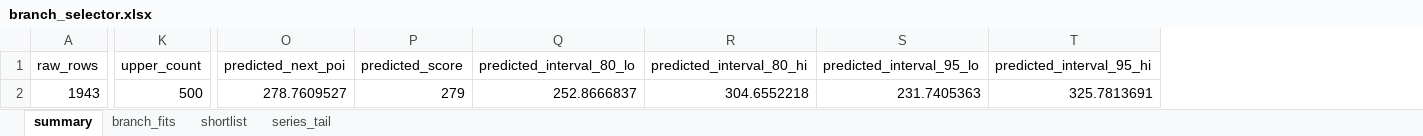
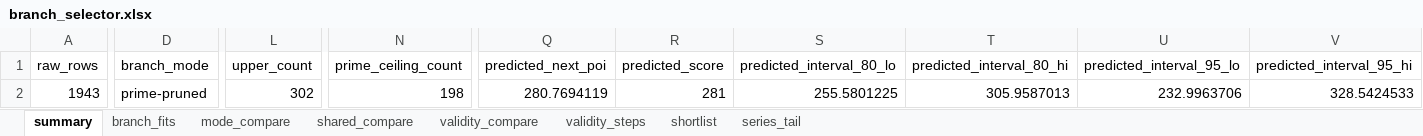
Before and after one commit to kugguk2022/lotteries, an Excel workbook: outputs/euromillions/arithmetic_branch/branch_selector.xlsx, sheet summary, drawn as a sheet; only a part is shown, gaps mark what is left out; values as stored, in another font and other column widths than the file's, no borders; addresses are those after the commit; the diff covers the shown part only; the diff names each change by its address in the sheet, - before the commit and + after, or states it on an @@ line.

```diff
--- a/outputs/euromillions/arithmetic_branch/branch_selector.xlsx (sheet summary)
+++ b/outputs/euromillions/arithmetic_branch/branch_selector.xlsx (sheet summary)
+sheet tab: mode_compare
+sheet tab: shared_compare
+sheet tab: validity_compare
+sheet tab: validity_steps
+column D (branch_mode), row 2: prime-pruned
+column N (prime_ceiling_count), row 2: 198
-L2 (upper_count): 500
+L2 (upper_count): 302
-Q2 (predicted_next_poi): 278.7609527
+Q2 (predicted_next_poi): 280.7694119
-R2 (predicted_score): 279
+R2 (predicted_score): 281
-S2 (predicted_interval_80_lo): 252.8666837
+S2 (predicted_interval_80_lo): 255.5801225
-T2 (predicted_interval_80_hi): 304.6552218
+T2 (predicted_interval_80_hi): 305.9587013
-U2 (predicted_interval_95_lo): 231.7405363
+U2 (predicted_interval_95_lo): 232.9963706
-V2 (predicted_interval_95_hi): 325.7813691
+V2 (predicted_interval_95_hi): 328.5424533
```
Also changed, not shown: 1 edited cell elsewhere in this sheet, sheet shortlist, sheet series_tail, sheet branch_fits, 6 other files.
